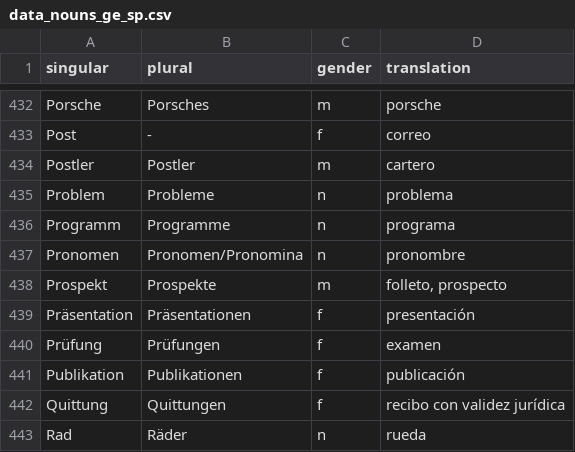
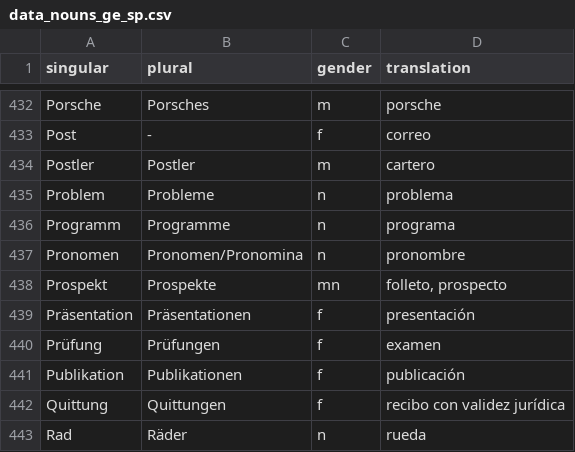
Before and after one commit to kaluzap/words, a CSV file: data_nouns_ge_sp.csv, drawn as a sheet; only a part is shown, gaps mark what is left out.

Commit message:
new word

```diff
--- a/data_nouns_ge_sp.csv
+++ b/data_nouns_ge_sp.csv
@@ -437,3 +437,3 @@
 "Pronomen","Pronomen/Pronomina","n","pronombre"
-"Prospekt","Prospekte","m","folleto, prospecto"
+"Prospekt","Prospekte","mn","folleto, prospecto"
 "Präsentation","Präsentationen","f","presentación"
```
